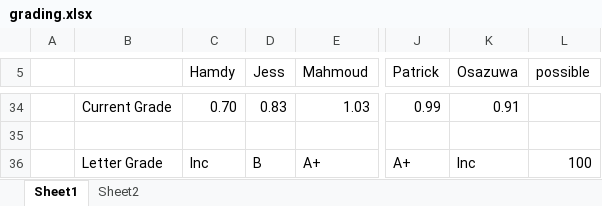
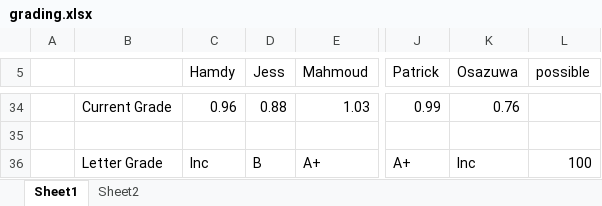
Before and after one commit to benbeeler/TEACHING, an Excel workbook: Nuclear_Fuel_Performance/NE533_Spring2022/grading.xlsx, sheet Sheet1, drawn as a sheet; only a part is shown, gaps mark what is left out; values as stored, in another font and other column widths than the file's, no borders; the diff covers the shown part only; the diff names each change by its address in the sheet, - before the commit and + after, or states it on an @@ line.

```diff
--- a/Nuclear_Fuel_Performance/NE533_Spring2022/grading.xlsx (sheet Sheet1)
+++ b/Nuclear_Fuel_Performance/NE533_Spring2022/grading.xlsx (sheet Sheet1)
-C34 (Hamdy): 0.70
+C34 (Hamdy): 0.96
-D34 (Jess): 0.83
+D34 (Jess): 0.88
-K34 (Osazuwa): 0.91
+K34 (Osazuwa): 0.76
```
Also changed, not shown: 39 edited cells elsewhere in this sheet.
